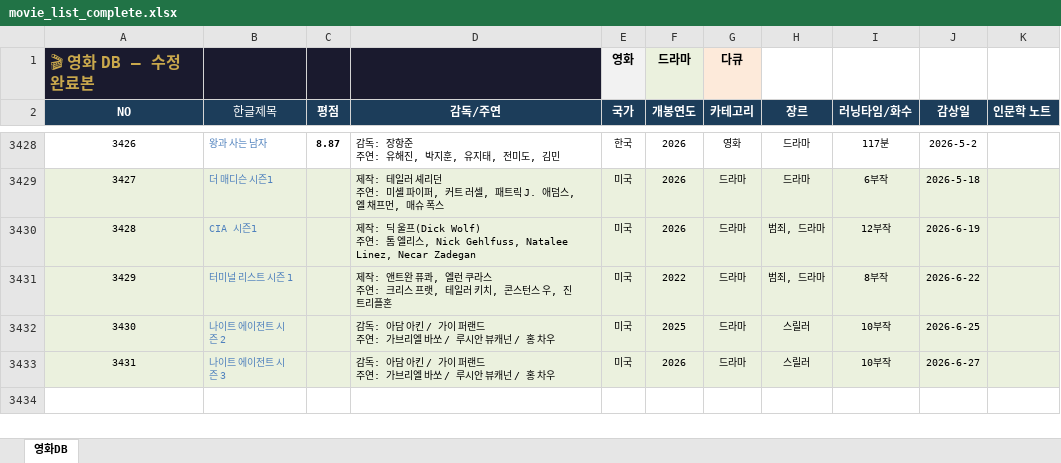
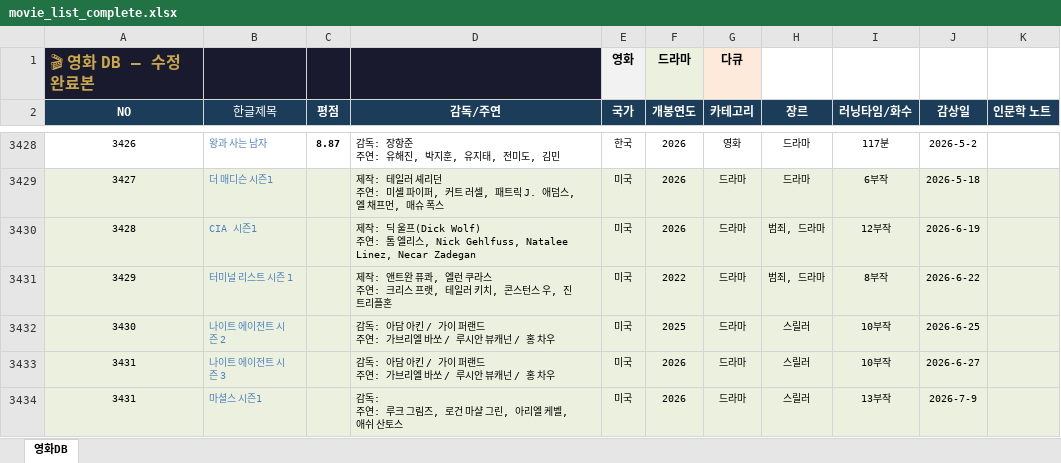
Before and after one commit to casio8000/film-humanities_Mobile, an Excel workbook: movie_list_complete.xlsx, sheet 영화DB, drawn as a sheet; only a part is shown, gaps mark what is left out; values as stored, in another font and other column widths than the file's, no borders; table styles not drawn; ↵ is a line break in a cell; the diff names each change by its address in the sheet, - before the commit and + after, or states it on an @@ line.

Commit message:
Add files via upload

```diff
--- a/movie_list_complete.xlsx (sheet 영화DB)
+++ b/movie_list_complete.xlsx (sheet 영화DB)
+row 3434: 3431 | 마셜스 시즌1 |  | 감독: ↵ 주연: 루크 그림즈, 로건 마샬 그린, 아리엘 케벨, 애쉬 산토스 | 미국 | 2026 | 드라마 | 스릴러 | 13부작 | 2026-7-9
```
